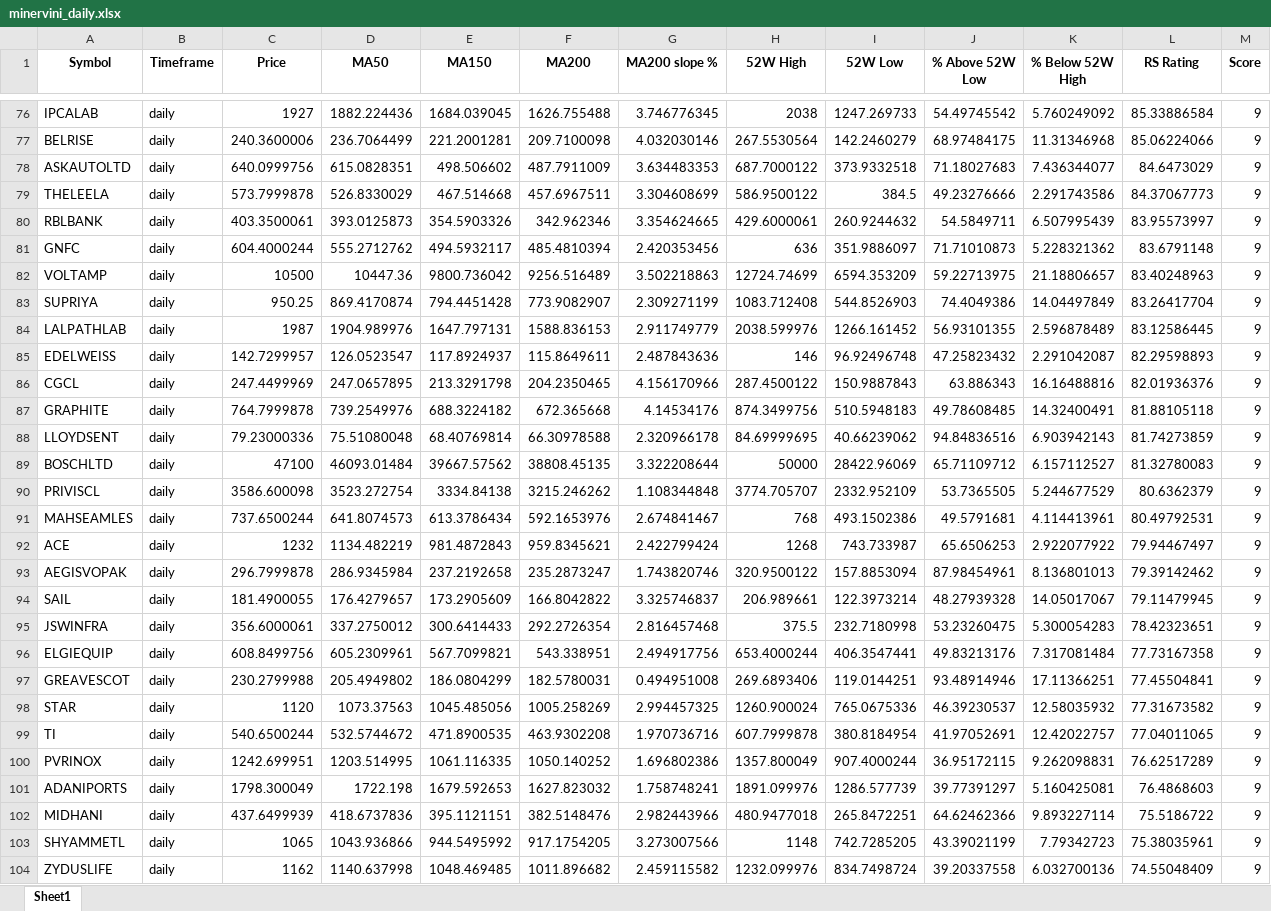
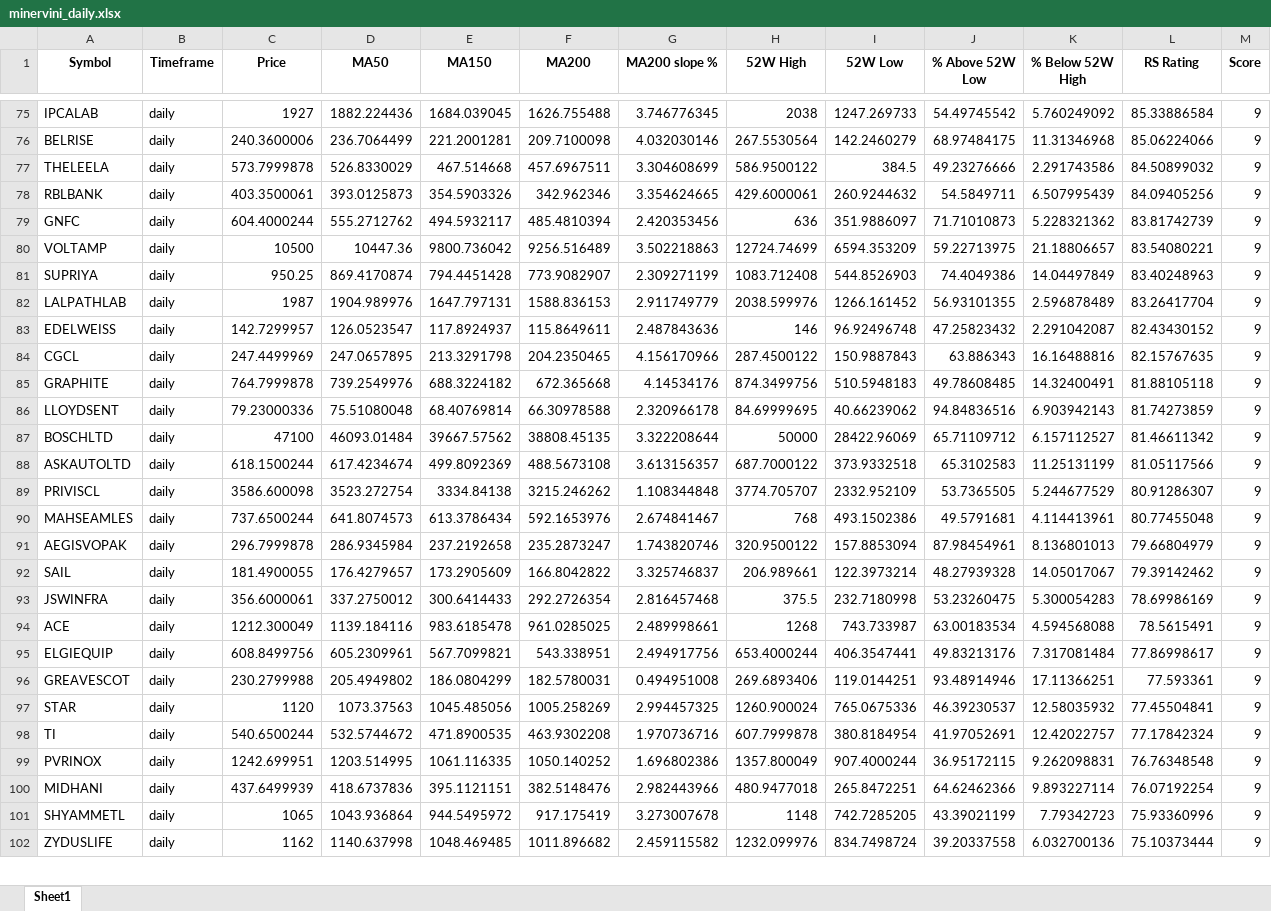
Before and after one commit to Sozhan308/my-stock-screener-app, an Excel workbook: output/minervini_daily.xlsx, sheet Sheet1, drawn as a sheet; only a part is shown, gaps mark what is left out; values as stored, in another font and other column widths than the file's, no borders; removed rows and columns are numbered as before the commit, all else as after; rows hold the shown columns only; the diff covers the shown part only; the diff names each change by its address in the sheet, - before the commit and + after, or states it on an @@ line.

```diff
--- a/output/minervini_daily.xlsx (sheet Sheet1)
+++ b/output/minervini_daily.xlsx (sheet Sheet1)
-row 78: ASKAUTOLTD | daily | 640.0999756 | 615.0828351 | 498.506602 | 487.7911009 | 3.634483353 | 687.7000122 | 373.9332518 | 71.18027683 | 7.436344077 | 84.6473029 | 9
-L77 (RS Rating): 84.37067773
+L77 (RS Rating): 84.50899032
-L78 (RS Rating): 83.95573997
+L78 (RS Rating): 84.09405256
-L79 (RS Rating): 83.6791148
+L79 (RS Rating): 83.81742739
-L80 (RS Rating): 83.40248963
+L80 (RS Rating): 83.54080221
-L81 (RS Rating): 83.26417704
+L81 (RS Rating): 83.40248963
-L82 (RS Rating): 83.12586445
+L82 (RS Rating): 83.26417704
-L83 (RS Rating): 82.29598893
+L83 (RS Rating): 82.43430152
-L84 (RS Rating): 82.01936376
+L84 (RS Rating): 82.15767635
-L87 (RS Rating): 81.32780083
+L87 (RS Rating): 81.46611342
+row 88: ASKAUTOLTD | daily | 618.1500244 | 617.4234674 | 499.8092369 | 488.5673108 | 3.613156357 | 687.7000122 | 373.9332518 | 65.3102583 | 11.25131199 | 81.05117566 | 9
-L89 (RS Rating): 80.6362379
+L89 (RS Rating): 80.91286307
-L90 (RS Rating): 80.49792531
+L90 (RS Rating): 80.77455048
-row 92: ACE | daily | 1232 | 1134.482219 | 981.4872843 | 959.8345621 | 2.422799424 | 1268 | 743.733987 | 65.6506253 | 2.922077922 | 79.94467497 | 9
-L91 (RS Rating): 79.39142462
+L91 (RS Rating): 79.66804979
-L92 (RS Rating): 79.11479945
+L92 (RS Rating): 79.39142462
-L93 (RS Rating): 78.42323651
+L93 (RS Rating): 78.69986169
+row 94: ACE | daily | 1212.300049 | 1139.184116 | 983.6185478 | 961.0285025 | 2.489998661 | 1268 | 743.733987 | 63.00183534 | 4.594568088 | 78.5615491 | 9
-L95 (RS Rating): 77.73167358
+L95 (RS Rating): 77.86998617
-L96 (RS Rating): 77.45504841
+L96 (RS Rating): 77.593361
-L97 (RS Rating): 77.31673582
+L97 (RS Rating): 77.45504841
-L98 (RS Rating): 77.04011065
+L98 (RS Rating): 77.17842324
-L99 (RS Rating): 76.62517289
+L99 (RS Rating): 76.76348548
-row 101: ADANIPORTS | daily | 1798.300049 | 1722.198 | 1679.592653 | 1627.823032 | 1.758748241 | 1891.099976 | 1286.577739 | 39.77391297 | 5.160425081 | 76.4868603 | 9
-L100 (RS Rating): 75.5186722
+L100 (RS Rating): 76.07192254
-D101 (MA50): 1043.936866
+D101 (MA50): 1043.936864
-E101 (MA150): 944.5495992
+E101 (MA150): 944.5495972
-F101 (MA200): 917.1754205
+F101 (MA200): 917.175419
-G101 (MA200 slope %): 3.273007566
+G101 (MA200 slope %): 3.273007678
-L101 (RS Rating): 75.38035961
+L101 (RS Rating): 75.93360996
-L102 (RS Rating): 74.55048409
+L102 (RS Rating): 75.10373444
```
Also changed, not shown: 22 added rows, 21 removed rows and 600 edited cells elsewhere in this sheet, output/minervini_4h.xlsx, 2 other files.
